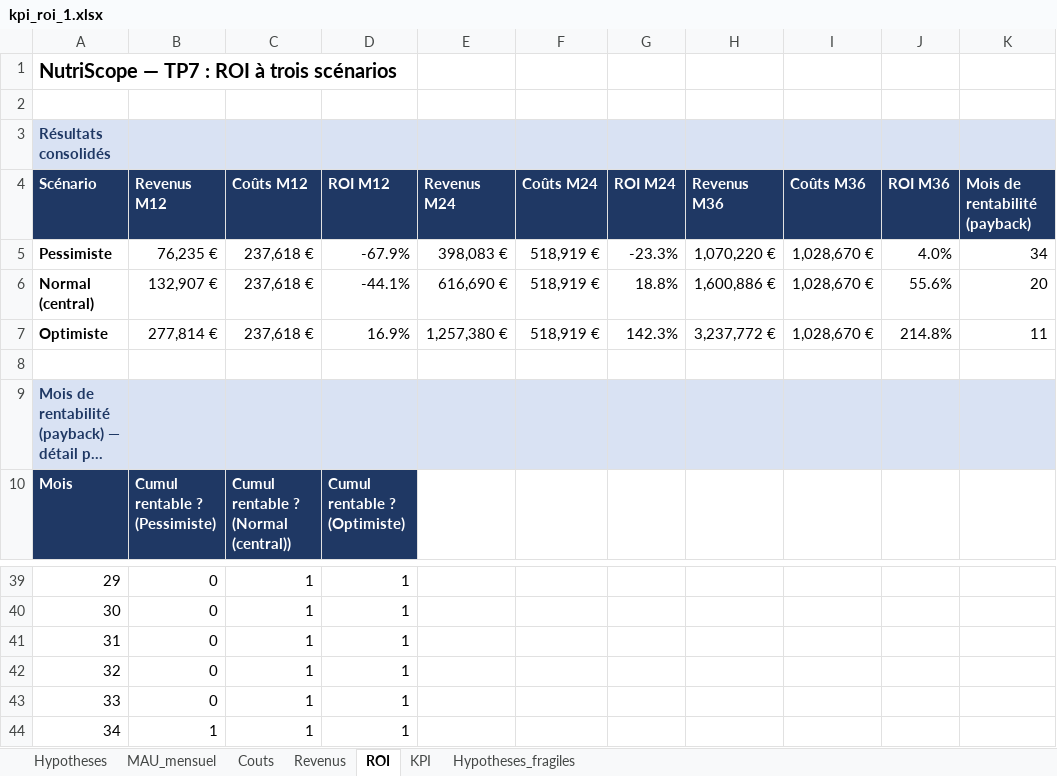
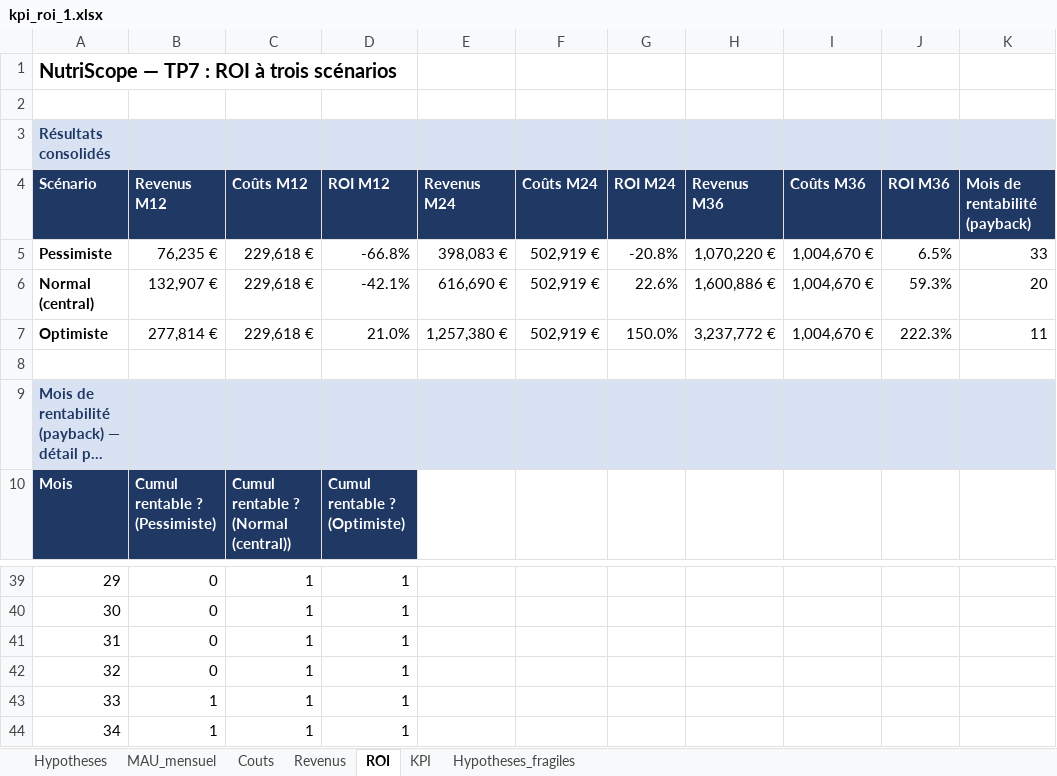
Before and after one commit to SebastienHus/Nutriscope_team_delegue, an Excel workbook: docs/tp7/kpi_roi_1.xlsx, sheet ROI, drawn as a sheet; only a part is shown, gaps mark what is left out; long unchanged cells end in …; values as stored, in another font and other column widths than the file's, no borders; charts and pictures not drawn; the diff names each change by its address in the sheet, - before the commit and + after, or states it on an @@ line.

```diff
--- a/docs/tp7/kpi_roi_1.xlsx (sheet ROI)
+++ b/docs/tp7/kpi_roi_1.xlsx (sheet ROI)
-C5:C7 (Coûts M12): 237,618 €
+C5:C7 (Coûts M12): 229,618 €
-D5 (ROI M12): -67.9%
+D5 (ROI M12): -66.8%
-F5:F7 (Coûts M24): 518,919 €
+F5:F7 (Coûts M24): 502,919 €
-G5 (ROI M24): -23.3%
+G5 (ROI M24): -20.8%
-I5:I7 (Coûts M36): 1,028,670 €
+I5:I7 (Coûts M36): 1,004,670 €
-J5 (ROI M36): 4.0%
+J5 (ROI M36): 6.5%
-K5 (Mois de rentabilité (payback)): 34
+K5 (Mois de rentabilité (payback)): 33
-D6 (ROI M12): -44.1%
+D6 (ROI M12): -42.1%
-G6 (ROI M24): 18.8%
+G6 (ROI M24): 22.6%
-J6 (ROI M36): 55.6%
+J6 (ROI M36): 59.3%
-D7 (ROI M12): 16.9%
+D7 (ROI M12): 21.0%
-G7 (ROI M24): 142.3%
+G7 (ROI M24): 150.0%
-J7 (ROI M36): 214.8%
+J7 (ROI M36): 222.3%
-B43 (Revenus M12): 0
+B43 (Revenus M12): 1
```
Also changed, not shown: sheet Couts, sheet Hypotheses, charts or pictures, 5 other files.
